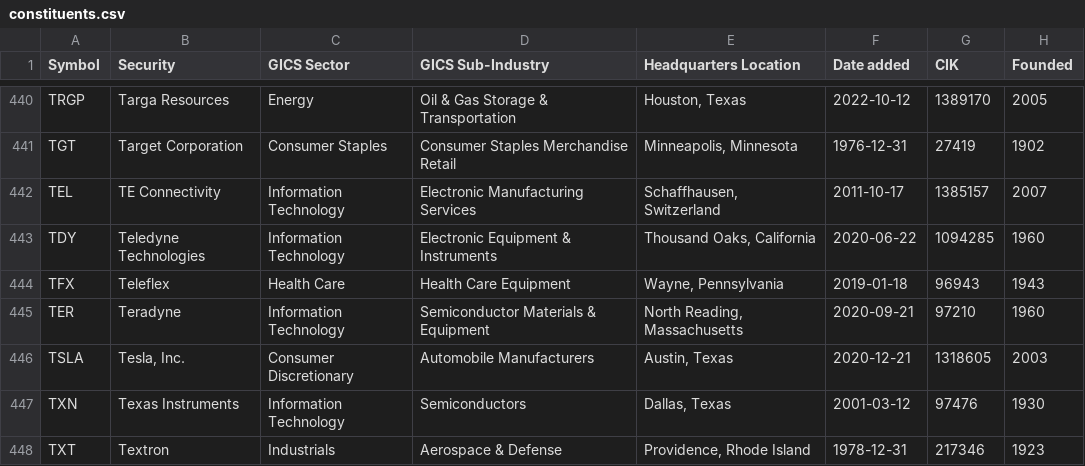
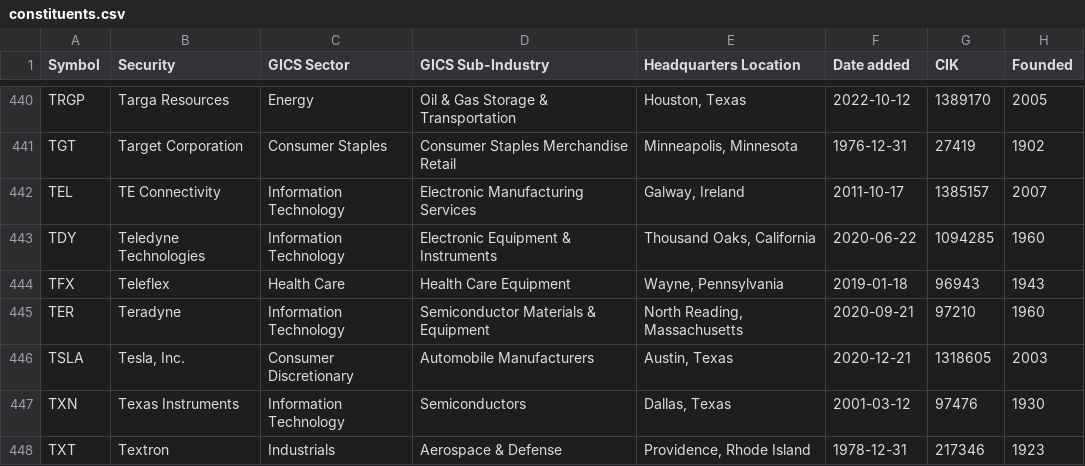
Before and after one commit to paihari/s-and-p-500-companies, a CSV file: data/constituents.csv, drawn as a sheet; only a part is shown, gaps mark what is left out.

```diff
--- a/data/constituents.csv
+++ b/data/constituents.csv
@@ -441,3 +441,3 @@ TRGP,Targa Resources,Energy,Oil & Gas Storage & Transportation,"Houston, Texas",
 TGT,Target Corporation,Consumer Staples,Consumer Staples Merchandise Retail,"Minneapolis, Minnesota",1976-12-31,27419,1902
-TEL,TE Connectivity,Information Technology,Electronic Manufacturing Services,"Schaffhausen, Switzerland",2011-10-17,1385157,2007
+TEL,TE Connectivity,Information Technology,Electronic Manufacturing Services,"Galway, Ireland",2011-10-17,1385157,2007
 TDY,Teledyne Technologies,Information Technology,Electronic Equipment & Instruments,"Thousand Oaks, California",2020-06-22,1094285,1960
```
